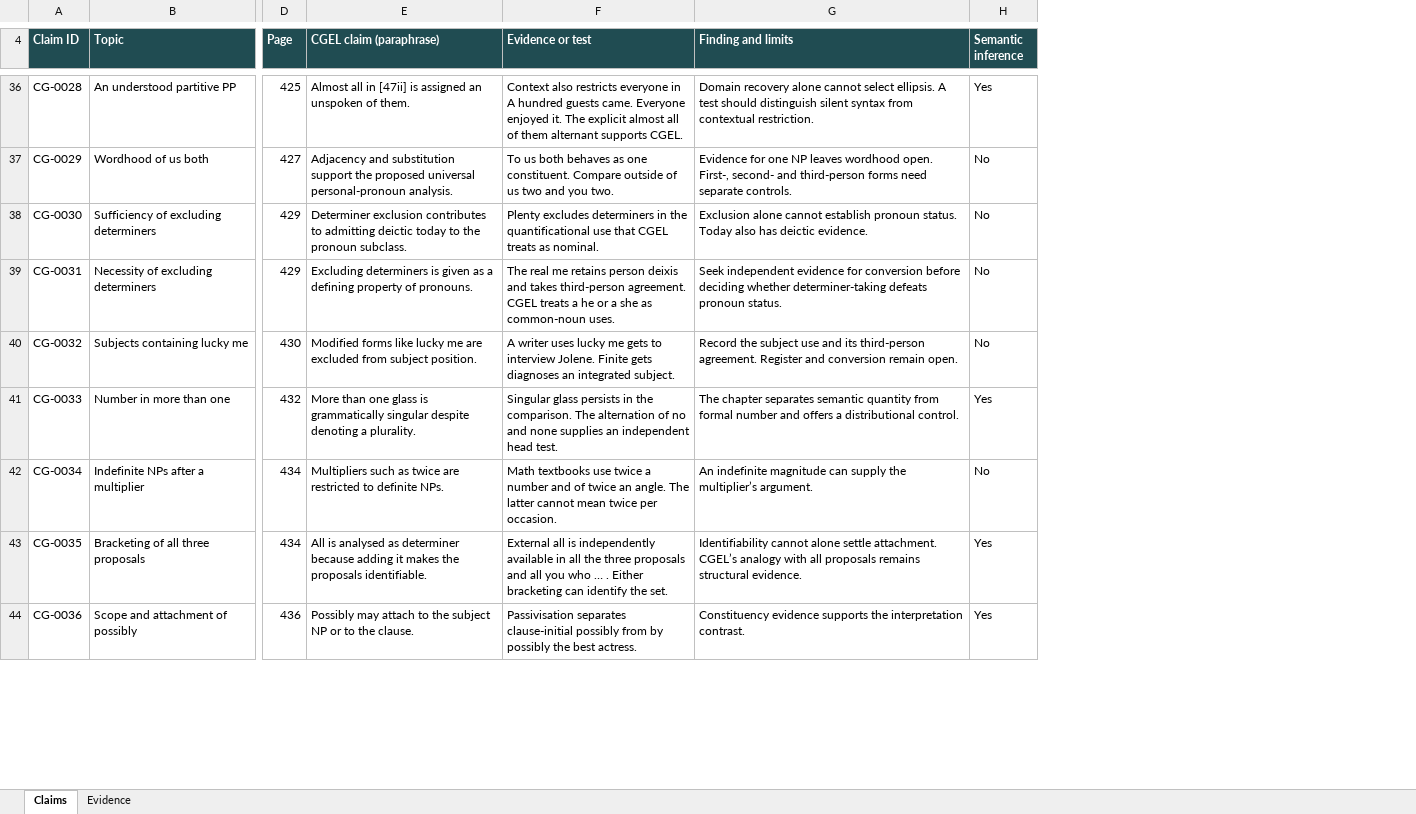
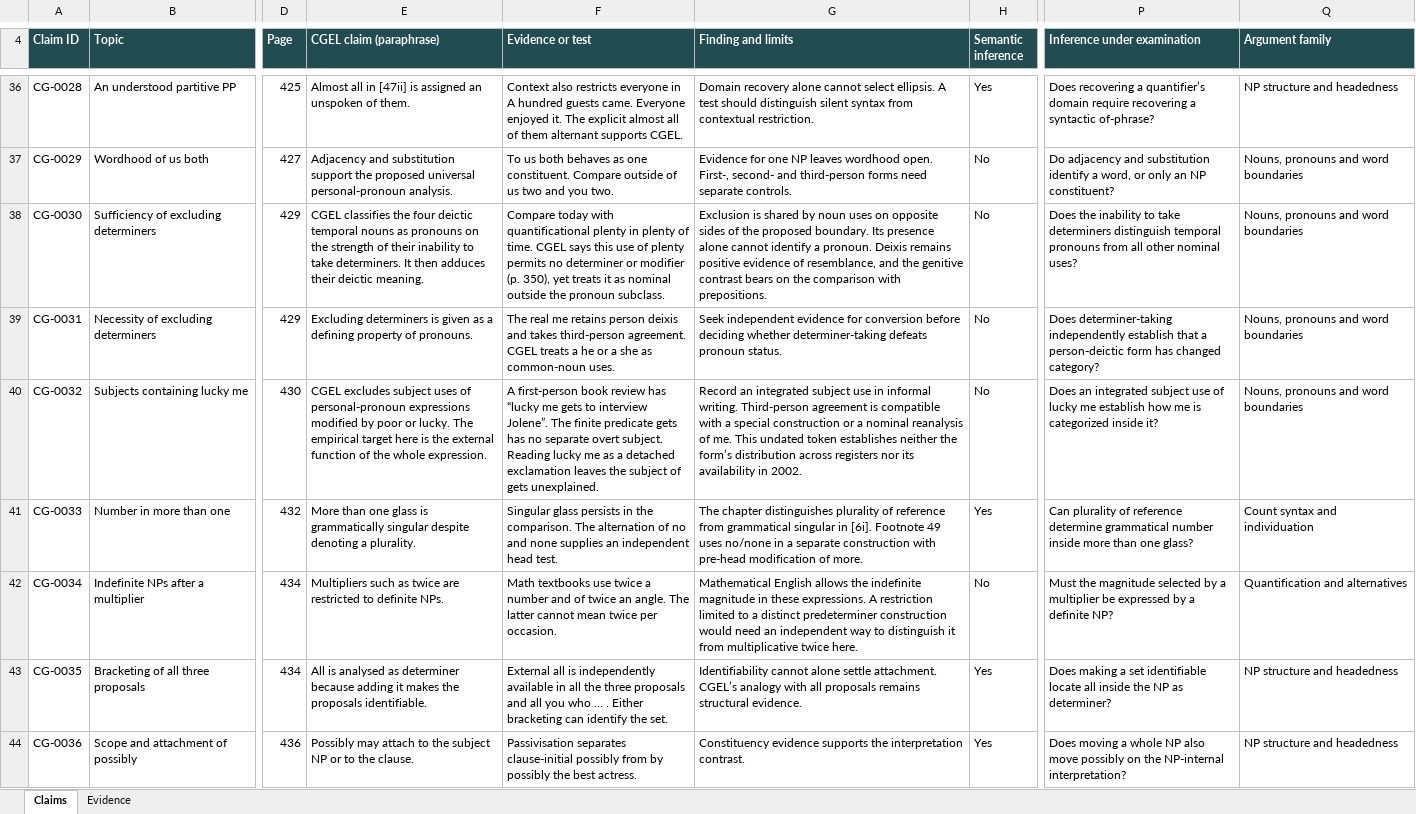
Before and after one commit to BrettRey/brettreynolds.github.io, an Excel workbook: cgel-claim-catalogue.xlsx, sheet Claims, drawn as a sheet; only a part is shown, gaps mark what is left out; values as stored, in another font and other column widths than the file's, no borders; table styles not drawn; the diff covers the shown part only; the diff names each change by its address in the sheet, - before the commit and + after, or states it on an @@ line.

Commit message:
Show the evidence and limits for the Chapter 5 CGEL claims

```diff
--- a/cgel-claim-catalogue.xlsx (sheet Claims)
+++ b/cgel-claim-catalogue.xlsx (sheet Claims)
+column P (Inference under examination), rows 36-44: Does recovering a quantifier’s domain require recovering a syntactic of-phrase? | Do adjacency and substitution identify a word, or only an NP constituent? | Does the inability to take determiners distinguish temporal pronouns from all other nominal uses? | Does determiner-taking independently establish that a person-deictic form has changed category? | Does an integrated subject use of lucky me establish how me is categorized inside it? | Can plurality of reference determine grammatical number inside more than one glass? | Must the magnitude selected by a multiplier be expressed by a definite NP? | Does making a set identifiable locate all inside the NP as determiner? | Does moving a whole NP also move possibly on the NP-internal interpretation?
+column Q (Argument family), rows 36-44: NP structure and headedness | Nouns, pronouns and word boundaries | Nouns, pronouns and word boundaries | Nouns, pronouns and word boundaries | Nouns, pronouns and word boundaries | Count syntax and individuation | Quantification and alternatives | NP structure and headedness | NP structure and headedness
-E38 (CGEL claim (paraphrase)): Determiner exclusion contributes to admitting deictic today to the pronoun subclass.
+E38 (CGEL claim (paraphrase)): CGEL classifies the four deictic temporal nouns as pronouns on the strength of their inability to take determiners. It then adduces their deictic meaning.
-F38 (Evidence or test): Plenty excludes determiners in the quantificational use that CGEL treats as nominal.
+F38 (Evidence or test): Compare today with quantificational plenty in plenty of time. CGEL says this use of plenty permits no determiner or modifier (p. 350), yet treats it as nominal outside the pronoun subclass.
-G38 (Finding and limits): Exclusion alone cannot establish pronoun status. Today also has deictic evidence.
+G38 (Finding and limits): Exclusion is shared by noun uses on opposite sides of the proposed boundary. Its presence alone cannot identify a pronoun. Deixis remains positive evidence of resemblance, and the genitive contrast bears on the comparison with prepositions.
-E40 (CGEL claim (paraphrase)): Modified forms like lucky me are excluded from subject position.
+E40 (CGEL claim (paraphrase)): CGEL excludes subject uses of personal-pronoun expressions modified by poor or lucky. The empirical target here is the external function of the whole expression.
-F40 (Evidence or test): A writer uses lucky me gets to interview Jolene. Finite gets diagnoses an integrated subject.
+F40 (Evidence or test): A first-person book review has “lucky me gets to interview Jolene”. The finite predicate gets has no separate overt subject. Reading lucky me as a detached exclamation leaves the subject of gets unexplained.
-G40 (Finding and limits): Record the subject use and its third-person agreement. Register and conversion remain open.
+G40 (Finding and limits): Record an integrated subject use in informal writing. Third-person agreement is compatible with a special construction or a nominal reanalysis of me. This undated token establishes neither the form’s distribution across registers nor its availability in 2002.
-G41 (Finding and limits): The chapter separates semantic quantity from formal number and offers a distributional control.
+G41 (Finding and limits): The chapter distinguishes plurality of reference from grammatical singular in [6i]. Footnote 49 uses no/none in a separate construction with pre-head modification of more.
-G42 (Finding and limits): An indefinite magnitude can supply the multiplier’s argument.
+G42 (Finding and limits): Mathematical English allows the indefinite magnitude in these expressions. A restriction limited to a distinct predeterminer construction would need an independent way to distinguish it from multiplicative twice here.
```
Also changed, not shown: 17 added rows, 4 removed rows and 31 edited cells elsewhere in this sheet, sheet Evidence, 1 other file.
